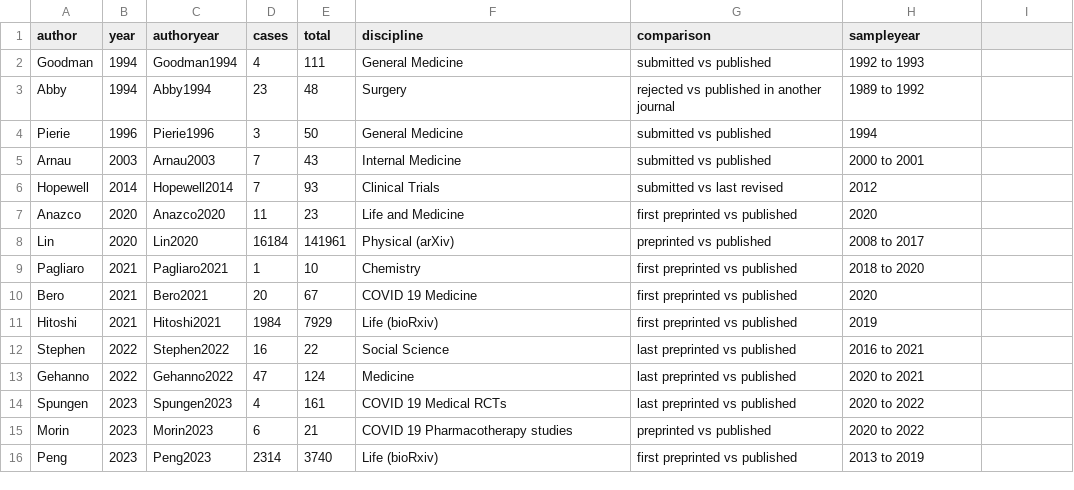
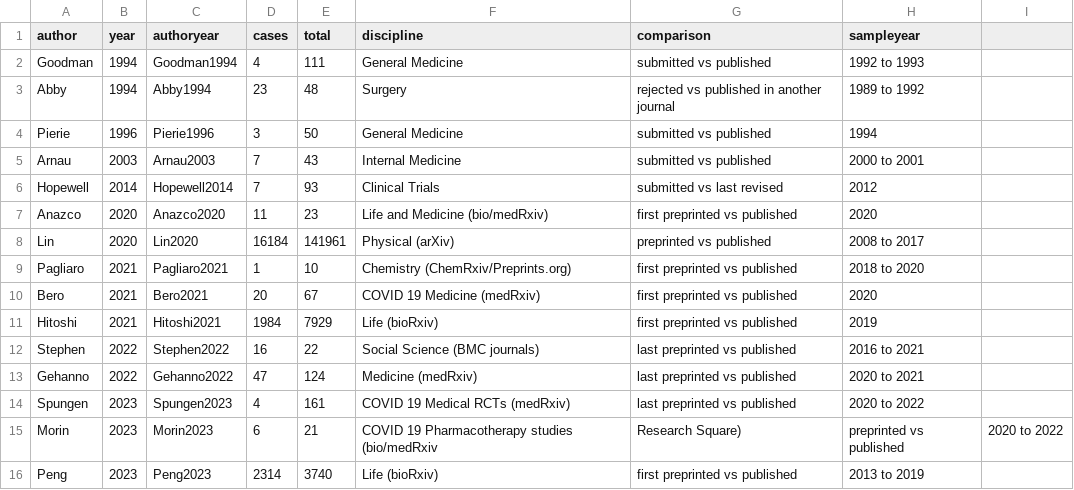
Before and after one commit to MarioMalicki/Manuscript-Changes-Tracker, a CSV file: Title.csv, drawn as a sheet.

Commit message:
Update Title.csv
Updated Disciplines

```diff
--- a/Title.csv
+++ b/Title.csv
@@ -6,11 +6,11 @@ Arnau,2003,Arnau2003,7,43,Internal Medicine,submitted vs published,2000 to 2001
 Hopewell,2014,Hopewell2014,7,93,Clinical Trials,submitted vs last revised,2012
-Anazco,2020,Anazco2020,11,23,Life and Medicine,first preprinted vs published,2020
+Anazco,2020,Anazco2020,11,23,Life and Medicine (bio/medRxiv),first preprinted vs published,2020
 Lin,2020,Lin2020,16184,141961,Physical (arXiv),preprinted vs published,2008 to 2017
-Pagliaro,2021,Pagliaro2021,1,10,Chemistry,first preprinted vs published,2018 to 2020
-Bero,2021,Bero2021,20,67,COVID 19 Medicine,first preprinted vs published,2020
+Pagliaro,2021,Pagliaro2021,1,10,Chemistry (ChemRxiv/Preprints.org),first preprinted vs published,2018 to 2020
+Bero,2021,Bero2021,20,67,COVID 19 Medicine (medRxiv),first preprinted vs published,2020
 Hitoshi,2021,Hitoshi2021,1984,7929,Life (bioRxiv),first preprinted vs published,2019
-Stephen,2022,Stephen2022,16,22,Social Science,last preprinted vs published,2016 to 2021
-Gehanno,2022,Gehanno2022,47,124,Medicine,last preprinted vs published,2020 to 2021
-Spungen,2023,Spungen2023,4,161,COVID 19 Medical RCTs,last preprinted vs published,2020 to 2022
-Morin,2023,Morin2023,6,21,COVID 19 Pharmacotherapy studies,preprinted vs published,2020 to 2022
+Stephen,2022,Stephen2022,16,22,Social Science (BMC journals),last preprinted vs published,2016 to 2021
+Gehanno,2022,Gehanno2022,47,124,Medicine (medRxiv),last preprinted vs published,2020 to 2021
+Spungen,2023,Spungen2023,4,161,COVID 19 Medical RCTs (medRxiv),last preprinted vs published,2020 to 2022
+Morin,2023,Morin2023,6,21,COVID 19 Pharmacotherapy studies (bio/medRxiv, Research Square),preprinted vs published,2020 to 2022
 Peng,2023,Peng2023,2314,3740,Life (bioRxiv),first preprinted vs published,2013 to 2019
```
